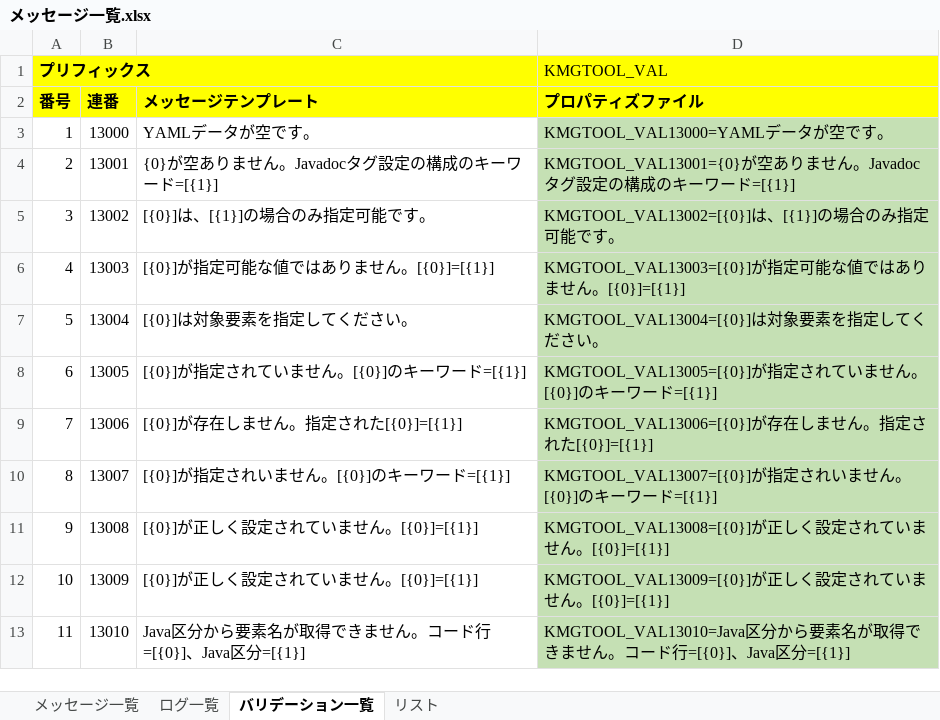
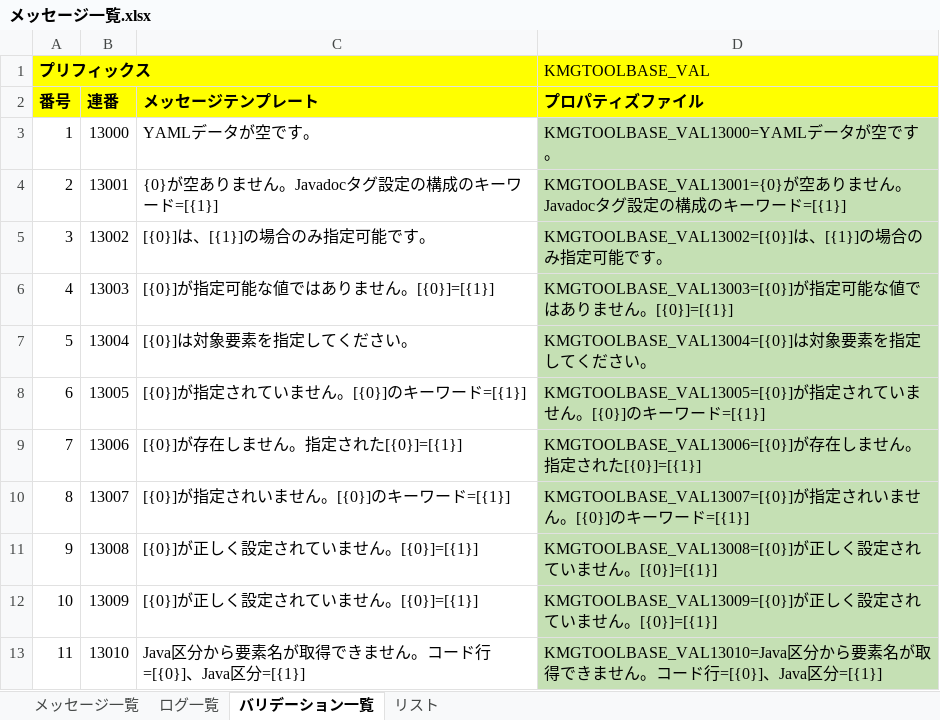
Before and after one commit to KenichiroArai/kmg-tool-base, an Excel workbook: docs/メッセージ一覧.xlsx, sheet バリデーション一覧, drawn as a sheet; values as stored, in another font and other column widths than the file's, no borders; charts and pictures not drawn; the diff names each change by its address in the sheet, - before the commit and + after, or states it on an @@ line.

```diff
--- a/docs/メッセージ一覧.xlsx (sheet バリデーション一覧)
+++ b/docs/メッセージ一覧.xlsx (sheet バリデーション一覧)
-D1 (プロパティズファイル): KMGTOOL_VAL
+D1 (プロパティズファイル): KMGTOOLBASE_VAL
-D3 (プロパティズファイル): KMGTOOL_VAL13000=YAMLデータが空です。
+D3 (プロパティズファイル): KMGTOOLBASE_VAL13000=YAMLデータが空です。
-D4 (プロパティズファイル): KMGTOOL_VAL13001={0}が空あり…
+D4 (プロパティズファイル): KMGTOOLBASE_VAL13001={0}が空あり…
-D5 (プロパティズファイル): KMGTOOL_VAL13002=[{0}]は、[{1}]の場合のみ指定可能です。
+D5 (プロパティズファイル): KMGTOOLBASE_VAL13002=[{0}]は、[{1}]の場合のみ指定可能です。
-D6 (プロパティズファイル): KMGTOOL_VAL13003=[{0}]が指…
+D6 (プロパティズファイル): KMGTOOLBASE_VAL13003=[{0}]が指…
-D7 (プロパティズファイル): KMGTOOL_VAL13004=[{0}]は対象要素を指定してください。
+D7 (プロパティズファイル): KMGTOOLBASE_VAL13004=[{0}]は対象要素を指定してください。
-D8 (プロパティズファイル): KMGTOOL_VAL13005=[{0}]が指定さ…
+D8 (プロパティズファイル): KMGTOOLBASE_VAL13005=[{0}]が指定さ…
-D9 (プロパティズファイル): KMGTOOL_VAL13006=[{0}]が存…
+D9 (プロパティズファイル): KMGTOOLBASE_VAL13006=[{0}]が存…
-D10 (プロパティズファイル): KMGTOOL_VAL13007=[{0}]が指…
+D10 (プロパティズファイル): KMGTOOLBASE_VAL13007=[{0}]が指…
-D11 (プロパティズファイル): KMGTOOL_VAL13008=[{0}]が正…
+D11 (プロパティズファイル): KMGTOOLBASE_VAL13008=[{0}]が正…
-D12 (プロパティズファイル): KMGTOOL_VAL13009=[{0}]が正…
+D12 (プロパティズファイル): KMGTOOLBASE_VAL13009=[{0}]が正…
-D13 (プロパティズファイル): KMGTOOL_VAL13010=Java区分から…
+D13 (プロパティズファイル): KMGTOOLBASE_VAL13010=Java区分から…
```
Also changed, not shown: sheet メッセージ一覧, sheet ログ一覧, charts or pictures, 3 other files.
